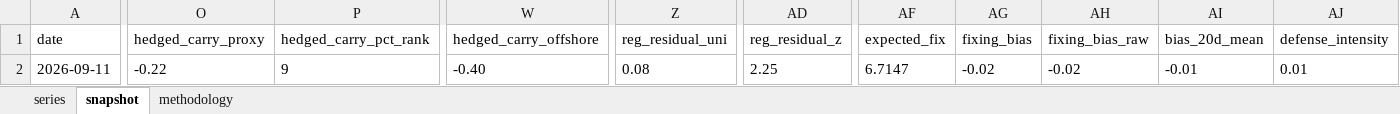
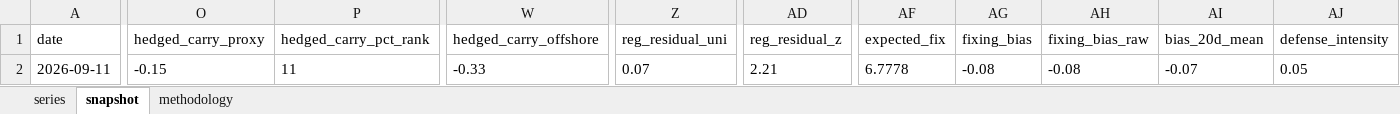
Before and after one commit to erickviann1-dev/usdcny-tracker, an Excel workbook: docs/usdcny_tracker.xlsx, sheet snapshot, drawn as a sheet; only a part is shown, gaps mark what is left out; values as stored, in another font and other column widths than the file's, no borders; the diff covers the shown part only; the diff names each change by its address in the sheet, - before the commit and + after, or states it on an @@ line.

```diff
--- a/docs/usdcny_tracker.xlsx (sheet snapshot)
+++ b/docs/usdcny_tracker.xlsx (sheet snapshot)
-O2 (hedged_carry_proxy): -0.22
+O2 (hedged_carry_proxy): -0.15
-P2 (hedged_carry_pct_rank): 9
+P2 (hedged_carry_pct_rank): 11
-W2 (hedged_carry_offshore): -0.40
+W2 (hedged_carry_offshore): -0.33
-Z2 (reg_residual_uni): 0.08
+Z2 (reg_residual_uni): 0.07
-AD2 (reg_residual_z): 2.25
+AD2 (reg_residual_z): 2.21
-AF2 (expected_fix): 6.7147
+AF2 (expected_fix): 6.7778
-AG2 (fixing_bias): -0.02
+AG2 (fixing_bias): -0.08
-AH2 (fixing_bias_raw): -0.02
+AH2 (fixing_bias_raw): -0.08
-AI2 (bias_20d_mean): -0.01
+AI2 (bias_20d_mean): -0.07
-AJ2 (defense_intensity): 0.01
+AJ2 (defense_intensity): 0.05
```
Also changed, not shown: 1 edited cell elsewhere in this sheet, sheet series, 3 other files.
